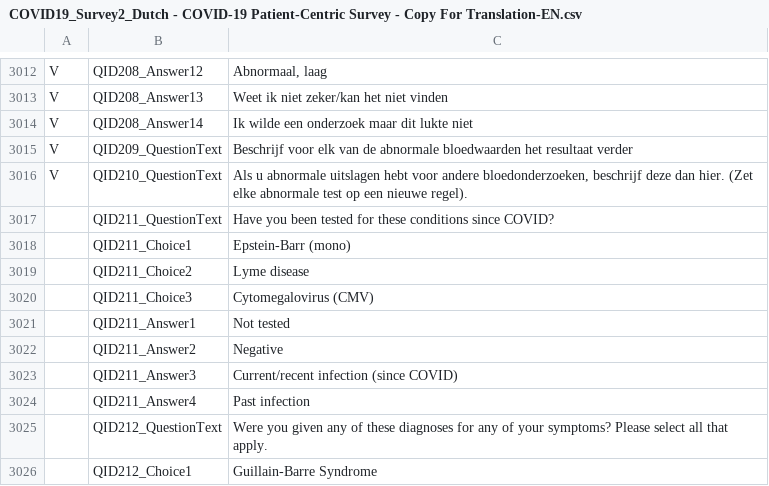
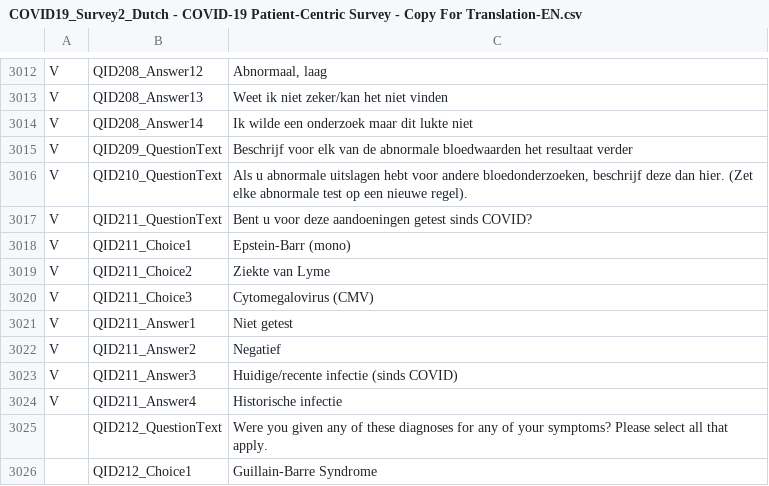
Before and after one commit to msteenhagen/vertaling-covid-vragenlijst, a CSV file: COVID19_Survey2_Dutch - COVID-19 Patient-Centric Survey - Copy For Translation-EN.csv, drawn as a sheet; only a part is shown, gaps mark what is left out.

Commit message:
translate QID211

```diff
--- a/COVID19_Survey2_Dutch - COVID-19 Patient-Centric Survey - Copy For Translation-EN.csv
+++ b/COVID19_Survey2_Dutch - COVID-19 Patient-Centric Survey - Copy For Translation-EN.csv
@@ -3016,10 +3016,10 @@ V,QID209_QuestionText,"Beschrijf voor elk van de abnormale bloedwaarden het resu
 V,QID210_QuestionText,"Als u abnormale uitslagen hebt voor andere bloedonderzoeken, beschrijf deze dan hier. (Zet elke abnormale test op een nieuwe regel)."
- ,QID211_QuestionText,Have you been tested for these conditions since COVID?
- ,QID211_Choice1,Epstein-Barr (mono)
- ,QID211_Choice2,Lyme disease
- ,QID211_Choice3,Cytomegalovirus (CMV)
- ,QID211_Answer1,Not tested
- ,QID211_Answer2,Negative
- ,QID211_Answer3,Current/recent infection (since COVID)
- ,QID211_Answer4,Past infection
+V,QID211_QuestionText,Bent u voor deze aandoeningen getest sinds COVID?
+V,QID211_Choice1,Epstein-Barr (mono)
+V,QID211_Choice2,Ziekte van Lyme
+V,QID211_Choice3,Cytomegalovirus (CMV)
+V,QID211_Answer1,Niet getest
+V,QID211_Answer2,Negatief
+V,QID211_Answer3,Huidige/recente infectie (sinds COVID)
+V,QID211_Answer4,Historische infectie
  ,QID212_QuestionText,Were you given any of these diagnoses for any of your symptoms? Please select all that apply.
```
